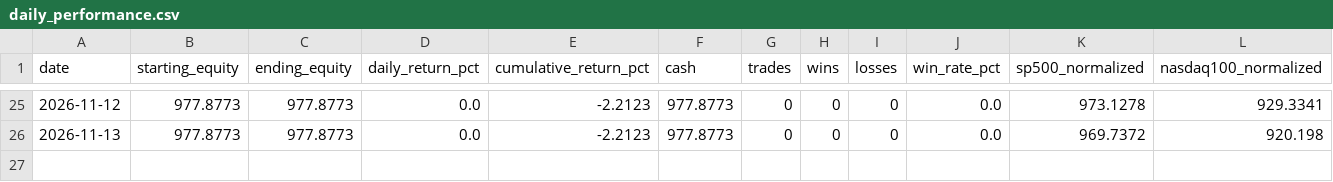
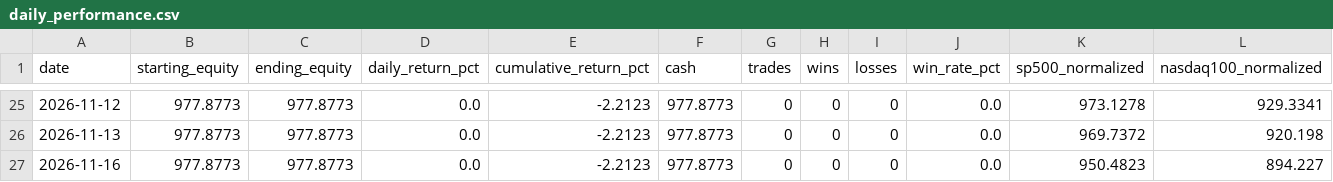
Before and after one commit to kensu-kimsu/kallisto, a CSV file: user_side/runs/scalping_v1/daily_performance.csv, drawn as a sheet; only a part is shown, gaps mark what is left out; the diff names each change by its address in the sheet, - before the commit and + after, or states it on an @@ line.

```diff
--- a/user_side/runs/scalping_v1/daily_performance.csv
+++ b/user_side/runs/scalping_v1/daily_performance.csv
+row 27: 2026-11-16 | 977.8773 | 977.8773 | 0.0 | -2.2123 | 977.8773 | 0 | 0 | 0 | 0.0 | 950.4823 | 894.227
```
Also changed, not shown: user_side/runs/scalping_v1/api_costs.csv, user_side/runs/scalping_v1/improvement_metrics.csv, 9 other files.
